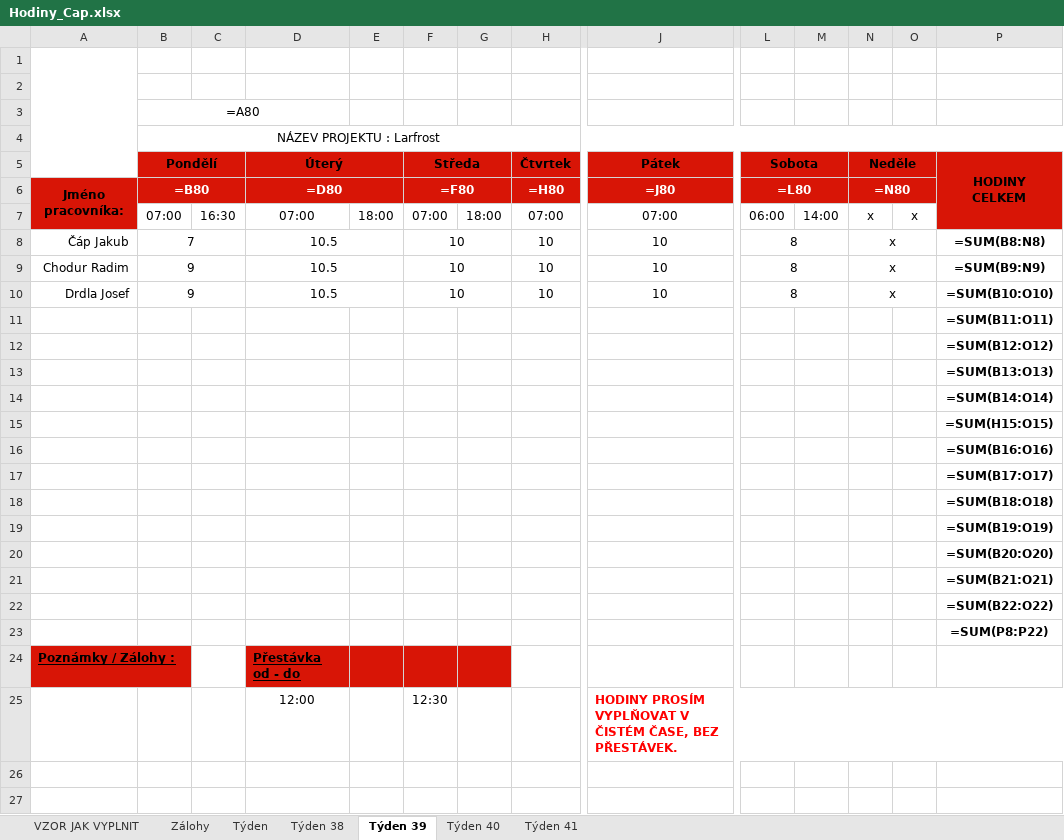
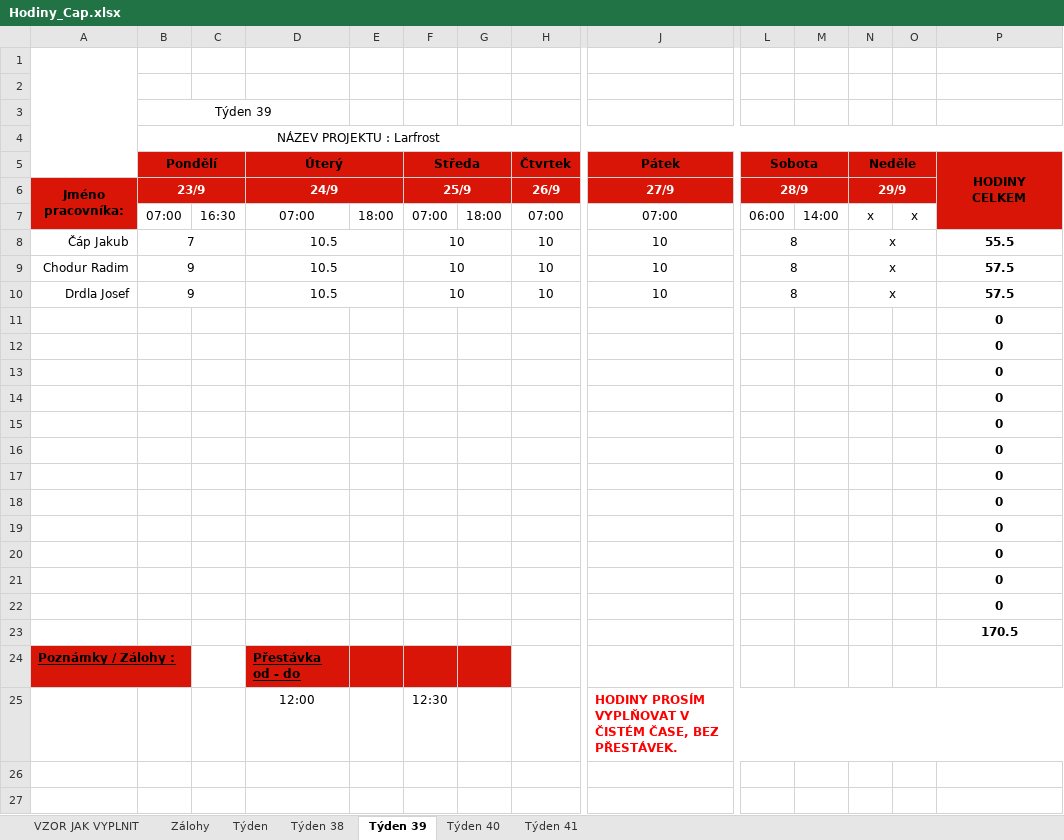
Before and after one commit to CowleyCZE/hodiny, an Excel workbook: Hodiny_Cap.xlsx, sheet Týden 39, drawn as a sheet; only a part is shown, gaps mark what is left out; values as stored, in another font and other column widths than the file's, no borders; formulas without a stored value are shown as written; removed rows and columns are numbered as before the commit, all else as after; rows hold the shown columns only; the diff names each change by its address in the sheet, - before the commit and + after, or states it on an @@ line.

```diff
--- a/Hodiny_Cap.xlsx (sheet Týden 39)
+++ b/Hodiny_Cap.xlsx (sheet Týden 39)
-B3 (Pondělí): =A80
+B3 (Pondělí): Týden 39
-row 6: Jméno pracovníka: | =B80 |  | =D80 |  | =F80 |  | =H80 | =J80 | =L80 |  | =N80
+row 6: Jméno pracovníka: | 23/9 |  | 24/9 |  | 25/9 |  | 26/9 | 27/9 | 28/9 |  | 29/9
-P8 (HODINY CELKEM): =SUM(B8:N8)
+P8 (HODINY CELKEM): 55.5
-P9 (HODINY CELKEM): =SUM(B9:N9)
+P9 (HODINY CELKEM): 57.5
-P10 (HODINY CELKEM): =SUM(B10:O10)
+P10 (HODINY CELKEM): 57.5
-P11 (HODINY CELKEM): =SUM(B11:O11)
+P11 (HODINY CELKEM): 0
-P12 (HODINY CELKEM): =SUM(B12:O12)
+P12 (HODINY CELKEM): 0
-P13 (HODINY CELKEM): =SUM(B13:O13)
+P13 (HODINY CELKEM): 0
-P14 (HODINY CELKEM): =SUM(B14:O14)
+P14 (HODINY CELKEM): 0
-P15 (HODINY CELKEM): =SUM(H15:O15)
+P15 (HODINY CELKEM): 0
-P16 (HODINY CELKEM): =SUM(B16:O16)
+P16 (HODINY CELKEM): 0
-P17 (HODINY CELKEM): =SUM(B17:O17)
+P17 (HODINY CELKEM): 0
-P18 (HODINY CELKEM): =SUM(B18:O18)
+P18 (HODINY CELKEM): 0
-P19 (HODINY CELKEM): =SUM(B19:O19)
+P19 (HODINY CELKEM): 0
-P20 (HODINY CELKEM): =SUM(B20:O20)
+P20 (HODINY CELKEM): 0
-P21 (HODINY CELKEM): =SUM(B21:O21)
+P21 (HODINY CELKEM): 0
-P22 (HODINY CELKEM): =SUM(B22:O22)
+P22 (HODINY CELKEM): 0
-P23 (HODINY CELKEM): =SUM(P8:P22)
+P23 (HODINY CELKEM): 170.5
```
Also changed, not shown: sheet Týden 38, sheet Týden, sheet Týden 41, sheet Týden 40, sheet VZOR JAK VYPLNIT, sheet Zálohy, 4 other files.
